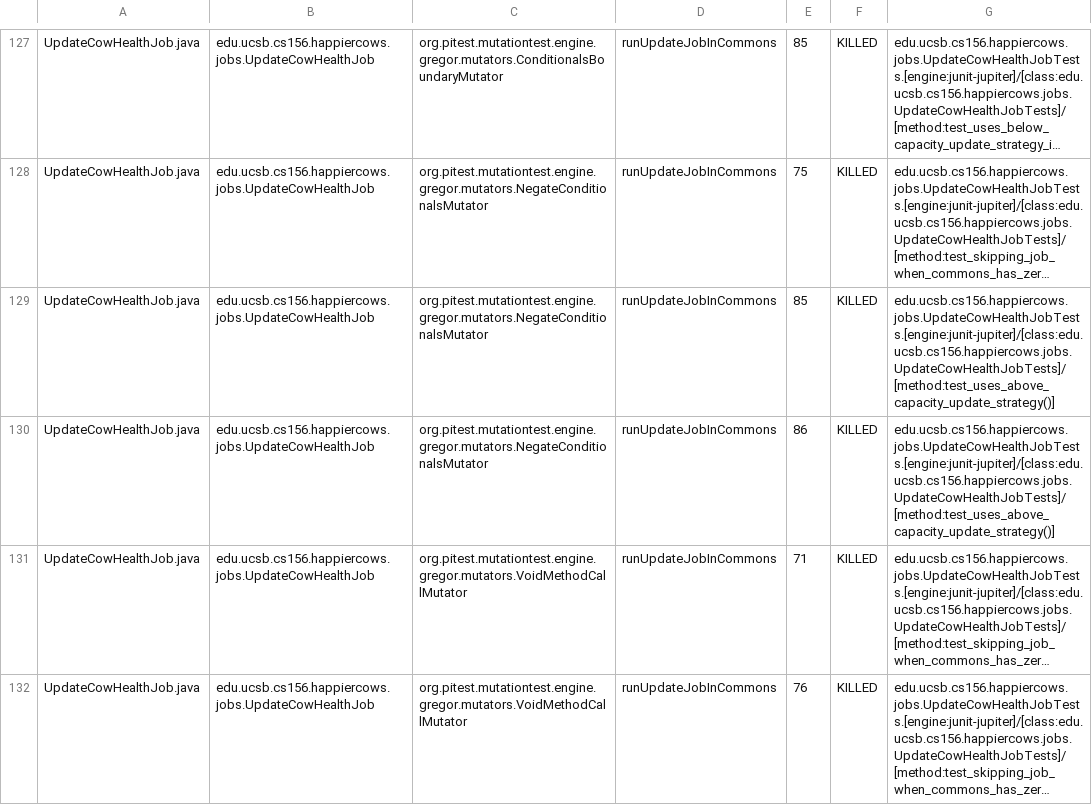
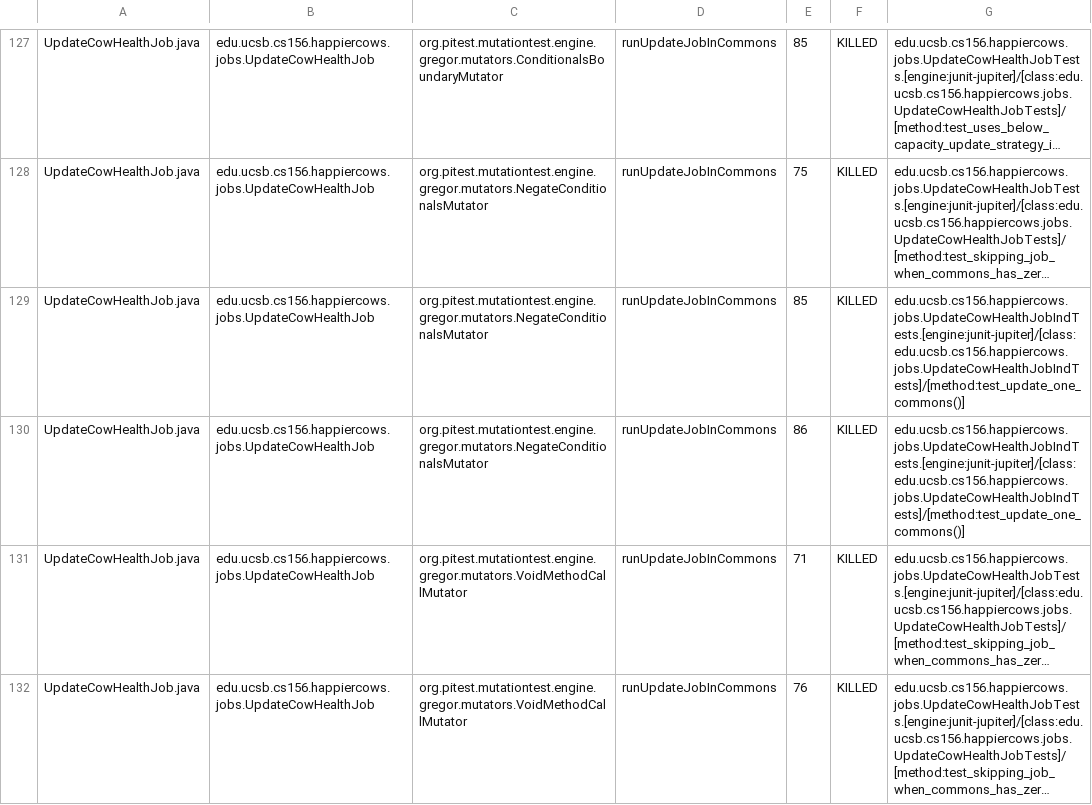
Before and after one commit to ucsb-cs156-f23/proj-happycows-f23-5pm-1, a CSV file: prs/24/pitest/mutations.csv, drawn as a sheet; only a part is shown, gaps mark what is left out; long unchanged cells end in …; the diff covers the shown part only; the diff names each change by its address in the sheet, - before the commit and + after, or states it on an @@ line.

Commit message:
Deploying to gh-pages from @ ucsb-cs156-f23/proj-happycows-f23-5pm-1@e2123c11871efa6a823cea5a291d240758ae68f1 🚀

```diff
--- a/prs/24/pitest/mutations.csv
+++ b/prs/24/pitest/mutations.csv
-G129:G130: edu.ucsb.cs156.happiercows.jobs.UpdateCowHealthJobTests.[engine:junit-jupiter]/[class:edu.ucsb.cs156.happiercows.jobs.UpdateCowHealthJobTests]/[method:test_uses_above_capacity_update_strategy()]
+G129:G130: edu.ucsb.cs156.happiercows.jobs.UpdateCowHealthJobIndTests.[engine:junit-jupiter]/[class:edu.ucsb.cs156.happiercows.jobs.UpdateCowHealthJobIndTests]/[method:test_update_one_commons()]
```
Also changed, not shown: 39 edited cells elsewhere in this file, 47 other files.
